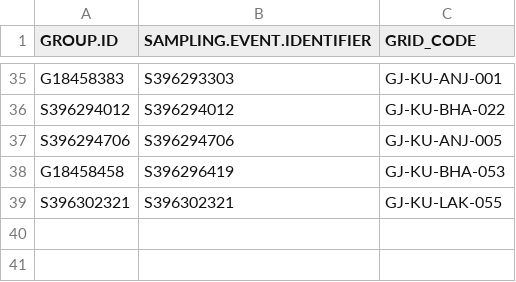
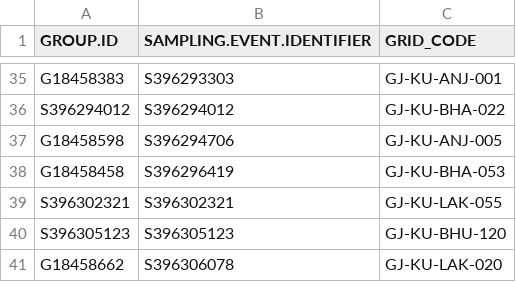
Before and after one commit to birdcountindia/pmc-dashboard, a CSV file: years/2026/protocol/checklist_grid_map.csv, drawn as a sheet; only a part is shown, gaps mark what is left out.

```diff
--- a/years/2026/protocol/checklist_grid_map.csv
+++ b/years/2026/protocol/checklist_grid_map.csv
@@ -36,4 +36,6 @@ G18458383,S396293303,GJ-KU-ANJ-001
 S396294012,S396294012,GJ-KU-BHA-022
-S396294706,S396294706,GJ-KU-ANJ-005
+G18458598,S396294706,GJ-KU-ANJ-005
 G18458458,S396296419,GJ-KU-BHA-053
 S396302321,S396302321,GJ-KU-LAK-055
+S396305123,S396305123,GJ-KU-BHU-120
+G18458662,S396306078,GJ-KU-LAK-020
```
Also changed, not shown: years/2026/checklist_grid_map.csv, years/2026/nonprotocol/checklist_grid_map.csv, 33 other files.
